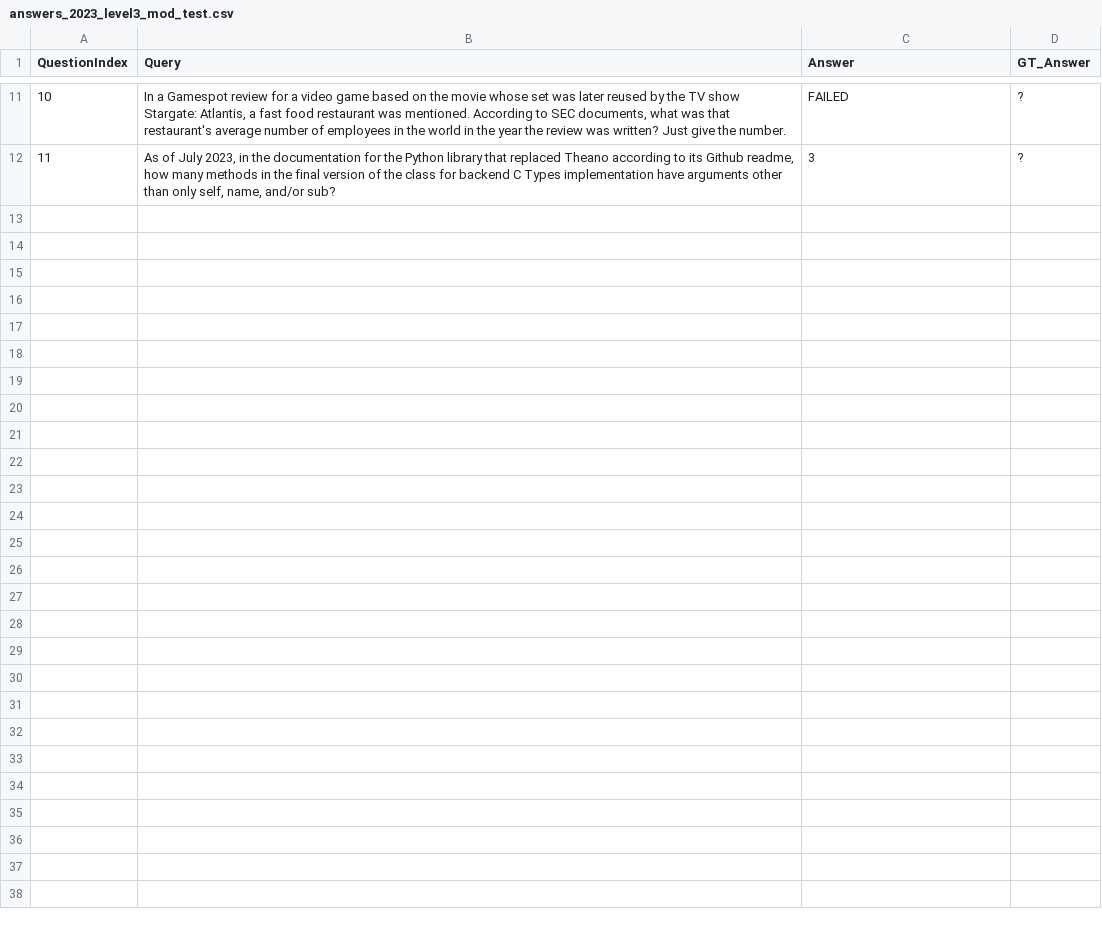
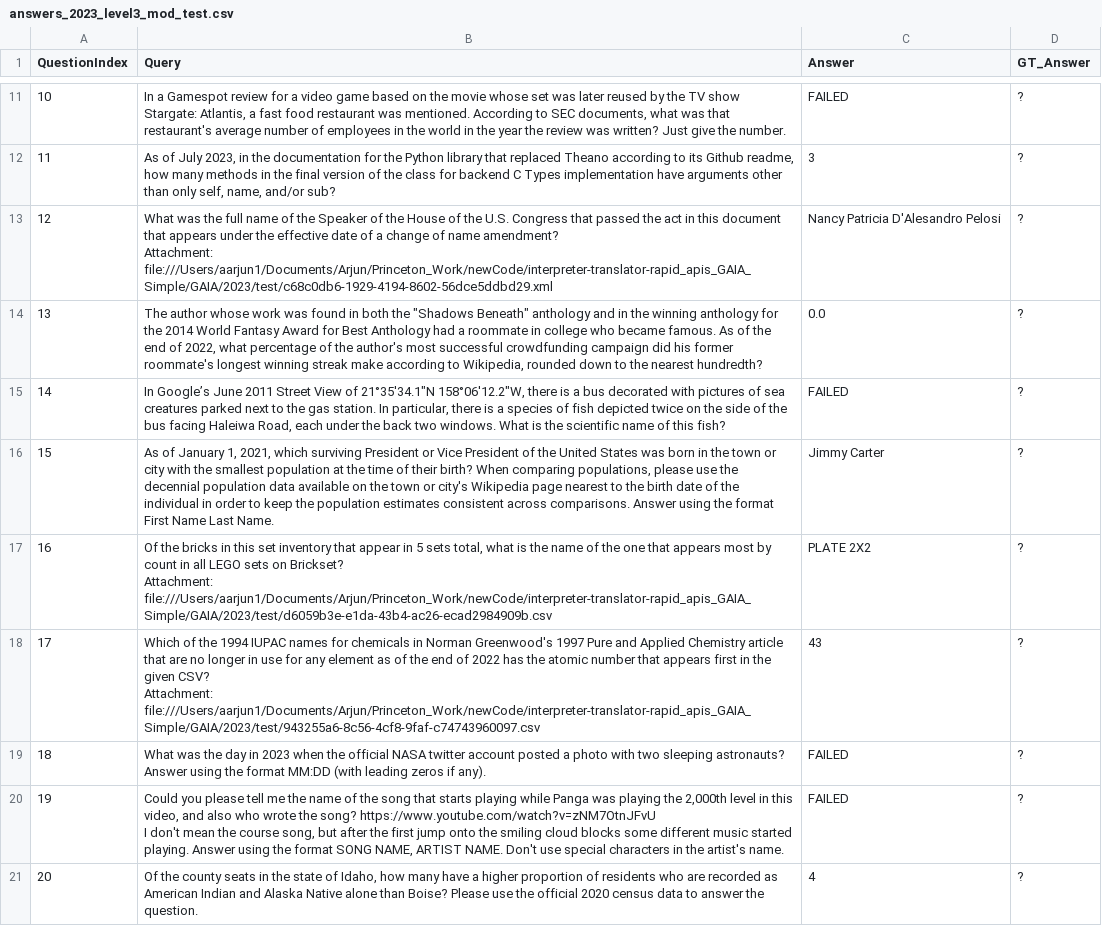
Before and after one commit to agent-context-protocol/agent-context-protocol, a CSV file: answers_2023_level3_mod_test.csv, drawn as a sheet; only a part is shown, gaps mark what is left out; ↵ is a line break in a cell; the diff names each change by its address in the sheet, - before the commit and + after, or states it on an @@ line.

```diff
--- a/answers_2023_level3_mod_test.csv
+++ b/answers_2023_level3_mod_test.csv
+row 13: 12 | What was the full name of the Speaker of the House of the U.S. Congress that passed the act in this document that appears under the effective date of a change of name amendment? ↵ Attachment: file:///Users/aarjun1/Documents/Arjun/Princeton_Work/newCode/interpreter-translator-rapid_apis_GAIA_Simple/GAIA/2023/test/c68c0db6-1929-4194-8602-56dce5ddbd29.xml | Nancy Patricia D'Alesandro Pelosi | ?
+row 14: 13 | The author whose work was found in both the "Shadows Beneath" anthology and in the winning anthology for the 2014 World Fantasy Award for Best Anthology had a roommate in college who became famous. As of the end of 2022, what percentage of the author's most successful crowdfunding campaign did his former roommate's longest winning streak make according to Wikipedia, rounded down to the nearest hundredth? | 0.0 | ?
+row 15: 14 | In Google’s June 2011 Street View of 21°35'34.1"N 158°06'12.2"W, there is a bus decorated with pictures of sea creatures parked next to the gas station. In particular, there is a species of fish depicted twice on the side of the bus facing Haleiwa Road, each under the back two windows. What is the scientific name of this fish? | FAILED | ?
+row 16: 15 | As of January 1, 2021, which surviving President or Vice President of the United States was born in the town or city with the smallest population at the time of their birth? When comparing populations, please use the decennial population data available on the town or city's Wikipedia page nearest to the birth date of the individual in order to keep the population estimates consistent across comparisons. Answer using the format First Name Last Name. | Jimmy Carter | ?
+row 17: 16 | Of the bricks in this set inventory that appear in 5 sets total, what is the name of the one that appears most by count in all LEGO sets on Brickset? ↵ Attachment: file:///Users/aarjun1/Documents/Arjun/Princeton_Work/newCode/interpreter-translator-rapid_apis_GAIA_Simple/GAIA/2023/test/d6059b3e-e1da-43b4-ac26-ecad2984909b.csv | PLATE 2X2 | ?
+row 18: 17 | Which of the 1994 IUPAC names for chemicals in Norman Greenwood's 1997 Pure and Applied Chemistry article that are no longer in use for any element as of the end of 2022 has the atomic number that appears first in the given CSV? ↵ Attachment: file:///Users/aarjun1/Documents/Arjun/Princeton_Work/newCode/interpreter-translator-rapid_apis_GAIA_Simple/GAIA/2023/test/943255a6-8c56-4cf8-9faf-c74743960097.csv | 43 | ?
+row 19: 18 | What was the day in 2023 when the official NASA twitter account posted a photo with two sleeping astronauts? Answer using the format MM:DD (with leading zeros if any). | FAILED | ?
+row 20: 19 | Could you please tell me the name of the song that starts playing while Panga was playing the 2,000th level in this video, and also who wrote the song? https://www.youtube.com/watch?v=zNM7OtnJFvU ↵ I don't mean the course song, but after the first jump onto the smiling cloud blocks some different music started playing. Answer using the format SONG NAME, ARTIST NAME. Don't use special characters in the artist's name. | FAILED | ?
+row 21: 20 | Of the county seats in the state of Idaho, how many have a higher proportion of residents who are recorded as American Indian and Alaska Native alone than Boise? Please use the official 2020 census data to answer the question. | 4 | ?
```
Also changed, not shown: 6 other files.
